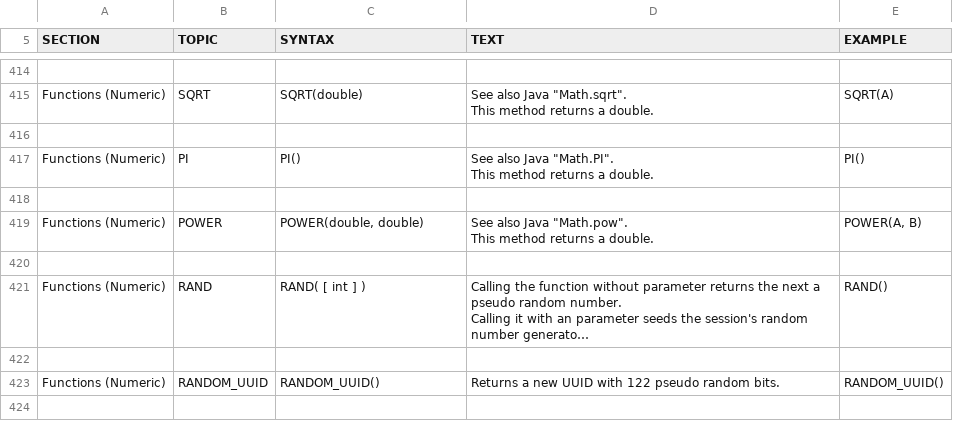
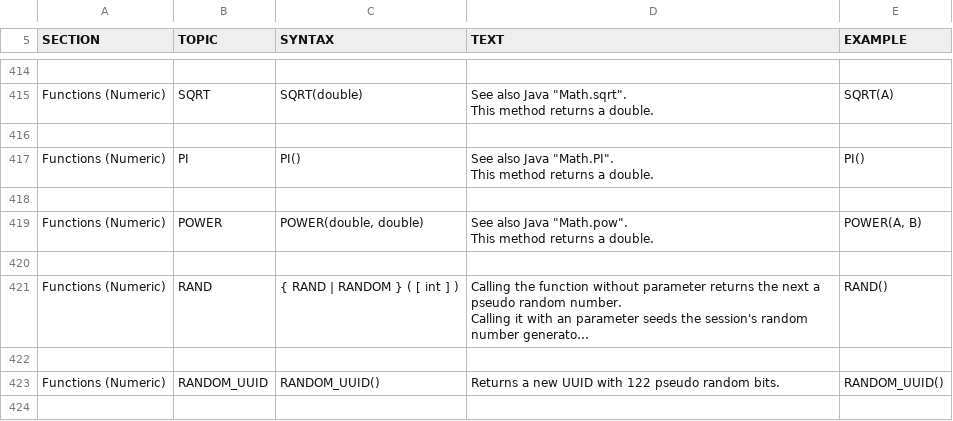
Before and after one commit to svn2github/H2-Mirror, a CSV file: h2/src/docsrc/help/help.csv, drawn as a sheet; only a part is shown, gaps mark what is left out; long unchanged cells end in …; the diff names each change by its address in the sheet, - before the commit and + after, or states it on an @@ line.

Commit message:
Improved PostgreSQL compatibility: support for RANDOM() in addition to RAND().
git-svn-id: http://h2database.googlecode.com/svn/trunk@3596 e6896862-9d19-0410-bfb3-e9fa5d50e656

```diff
--- a/h2/src/docsrc/help/help.csv
+++ b/h2/src/docsrc/help/help.csv
-C421 (SYNTAX): RAND( [ int ] )
+C421 (SYNTAX): { RAND | RANDOM } ( [ int ] )
```
Also changed, not shown: 3 other files.
